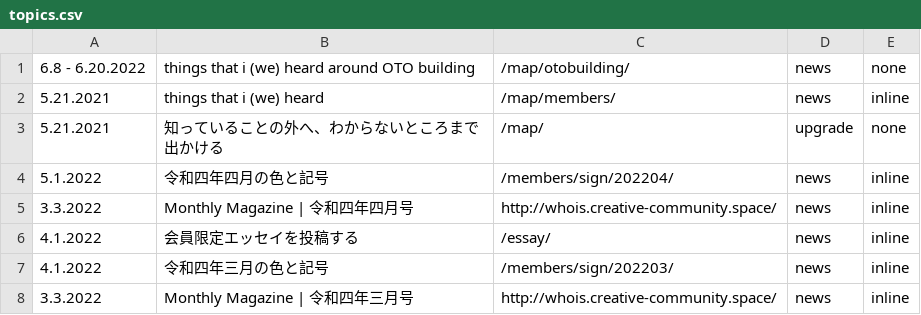
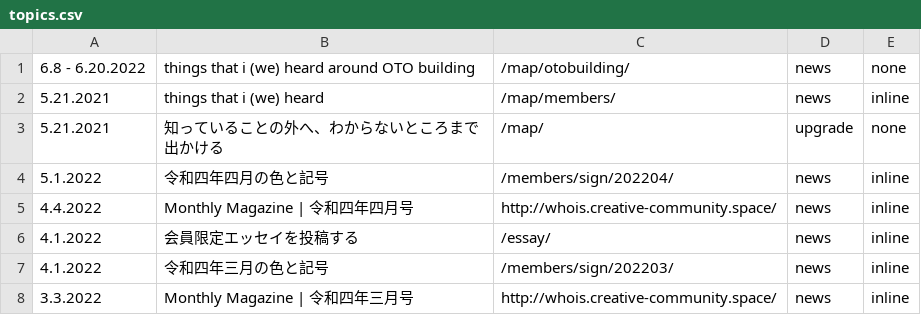
Before and after one commit to creative-community-pehu/index, a CSV file: ver/topics.csv, drawn as a sheet; only a part is shown.

Commit message:
Update topics.csv

```diff
--- a/ver/topics.csv
+++ b/ver/topics.csv
@@ -4,3 +4,3 @@
 5.1.2022 ,"令和四年四月の色と記号","/members/sign/202204/",news,inline
-3.3.2022 ,"Monthly Magazine | 令和四年四月号","http://whois.creative-community.space/",news,inline
+4.4.2022 ,"Monthly Magazine | 令和四年四月号","http://whois.creative-community.space/",news,inline
 4.1.2022 ,"会員限定エッセイを投稿する","/essay/",news,inline
```
